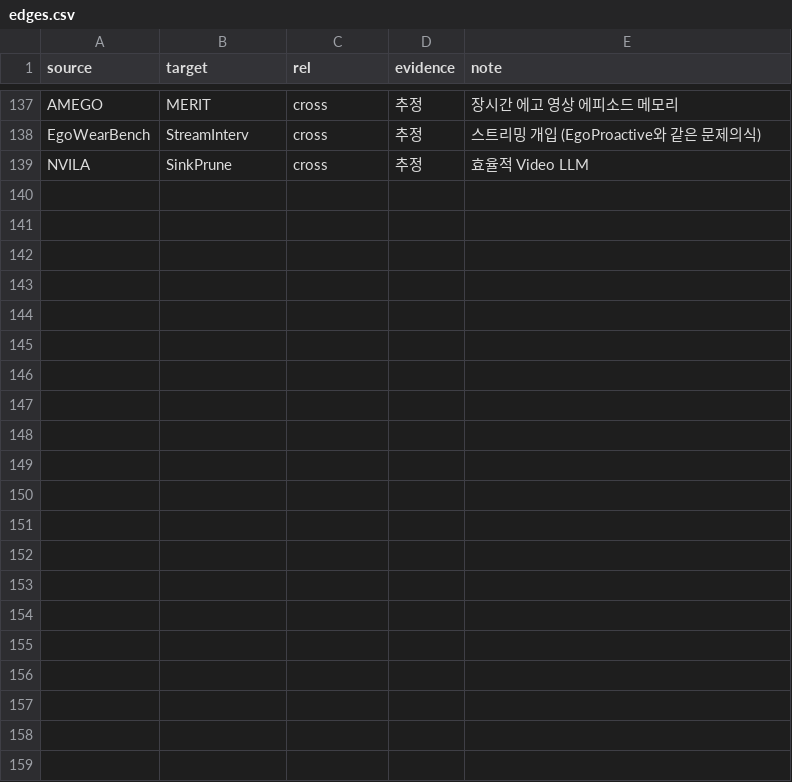
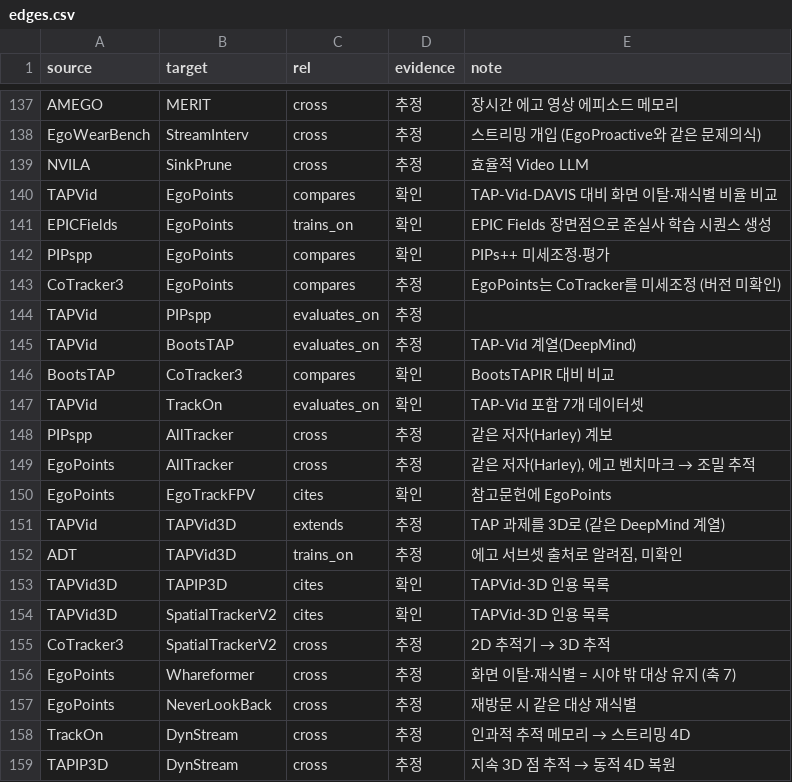
Before and after one commit to SeoBuAs/awesome_egocentric_survey, a CSV file: data/edges.csv, drawn as a sheet; only a part is shown, gaps mark what is left out.

```diff
--- a/data/edges.csv
+++ b/data/edges.csv
@@ -139 +139,21 @@ EgoWearBench,StreamInterv,cross,추정,스트리밍 개입 (EgoProactive와 같
 NVILA,SinkPrune,cross,추정,효율적 Video LLM
+TAPVid,EgoPoints,compares,확인,TAP-Vid-DAVIS 대비 화면 이탈·재식별 비율 비교
+EPICFields,EgoPoints,trains_on,확인,EPIC Fields 장면점으로 준실사 학습 시퀀스 생성
+PIPspp,EgoPoints,compares,확인,PIPs++ 미세조정·평가
+CoTracker3,EgoPoints,compares,추정,EgoPoints는 CoTracker를 미세조정 (버전 미확인)
+TAPVid,PIPspp,evaluates_on,추정,
+TAPVid,BootsTAP,evaluates_on,추정,TAP-Vid 계열(DeepMind)
+BootsTAP,CoTracker3,compares,확인,BootsTAPIR 대비 비교
+TAPVid,TrackOn,evaluates_on,확인,TAP-Vid 포함 7개 데이터셋
+PIPspp,AllTracker,cross,추정,같은 저자(Harley) 계보
+EgoPoints,AllTracker,cross,추정,"같은 저자(Harley), 에고 벤치마크 → 조밀 추적"
+EgoPoints,EgoTrackFPV,cites,확인,참고문헌에 EgoPoints
+TAPVid,TAPVid3D,extends,추정,TAP 과제를 3D로 (같은 DeepMind 계열)
+ADT,TAPVid3D,trains_on,추정,"에고 서브셋 출처로 알려짐, 미확인"
+TAPVid3D,TAPIP3D,cites,확인,TAPVid-3D 인용 목록
+TAPVid3D,SpatialTrackerV2,cites,확인,TAPVid-3D 인용 목록
+CoTracker3,SpatialTrackerV2,cross,추정,2D 추적기 → 3D 추적
+EgoPoints,Whareformer,cross,추정,화면 이탈·재식별 = 시야 밖 대상 유지 (축 7)
+EgoPoints,NeverLookBack,cross,추정,재방문 시 같은 대상 재식별
+TrackOn,DynStream,cross,추정,인과적 추적 메모리 → 스트리밍 4D
+TAPIP3D,DynStream,cross,추정,지속 3D 점 추적 → 동적 4D 복원
```
Also changed, not shown: data/axes.csv, data/nodes.csv, 8 other files.
